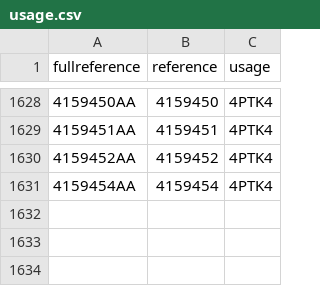
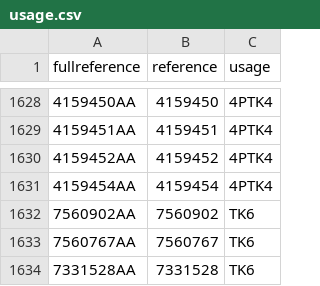
Before and after one commit to neselen231-ux/pks_test, a CSV file: usage.csv, drawn as a sheet; only a part is shown, gaps mark what is left out; the diff names each change by its address in the sheet, - before the commit and + after, or states it on an @@ line.

Commit message:
Update usage.csv

```diff
--- a/usage.csv
+++ b/usage.csv
+row 1632: 7560902AA | 7560902 | TK6
+row 1633: 7560767AA | 7560767 | TK6
+row 1634: 7331528AA | 7331528 | TK6
```
